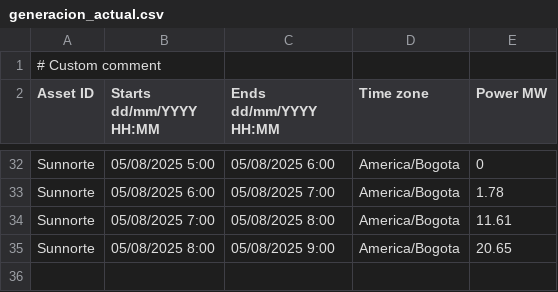
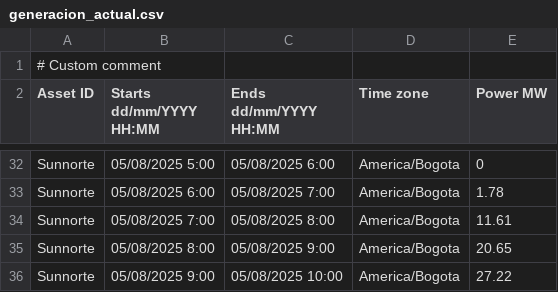
Before and after one commit to AndresMachuca21/Dashboard-Solar, a CSV file: generacion_actual.csv, drawn as a sheet; only a part is shown, gaps mark what is left out; the diff names each change by its address in the sheet, - before the commit and + after, or states it on an @@ line.

Commit message:
Auto-update CSV desde FTP

```diff
--- a/generacion_actual.csv
+++ b/generacion_actual.csv
+row 36: Sunnorte | 05/08/2025 9:00 | 05/08/2025 10:00 | America/Bogota | 27.22
```
